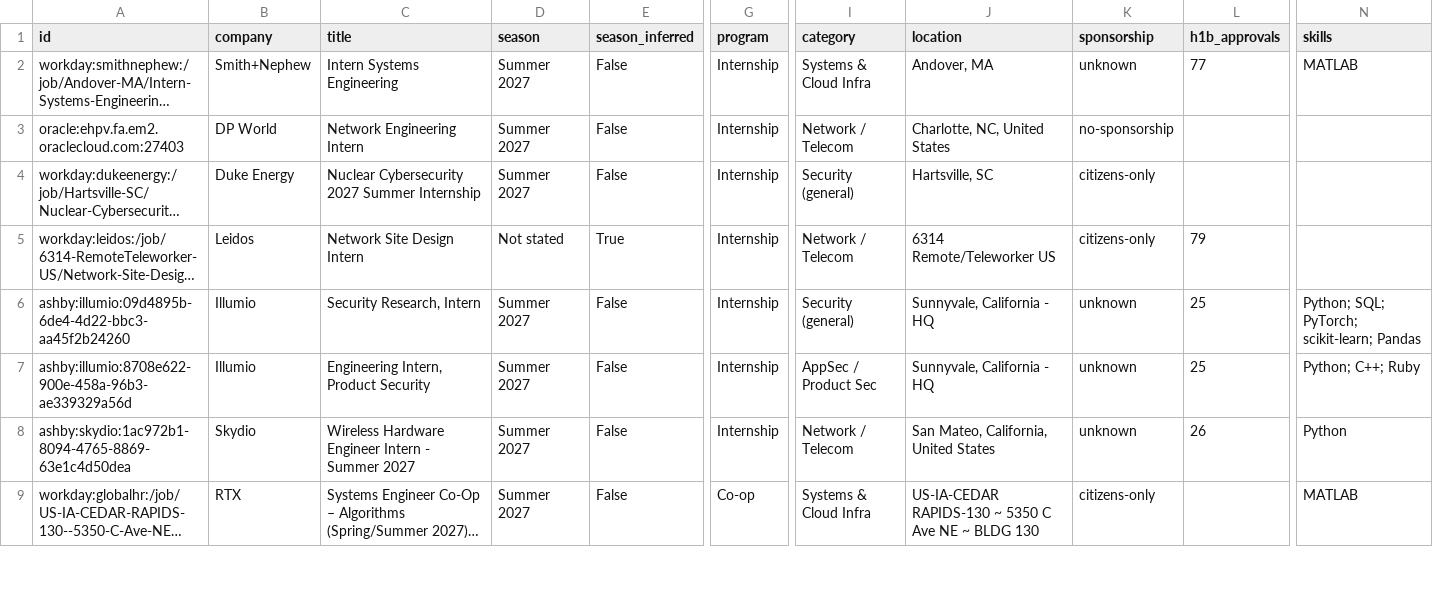
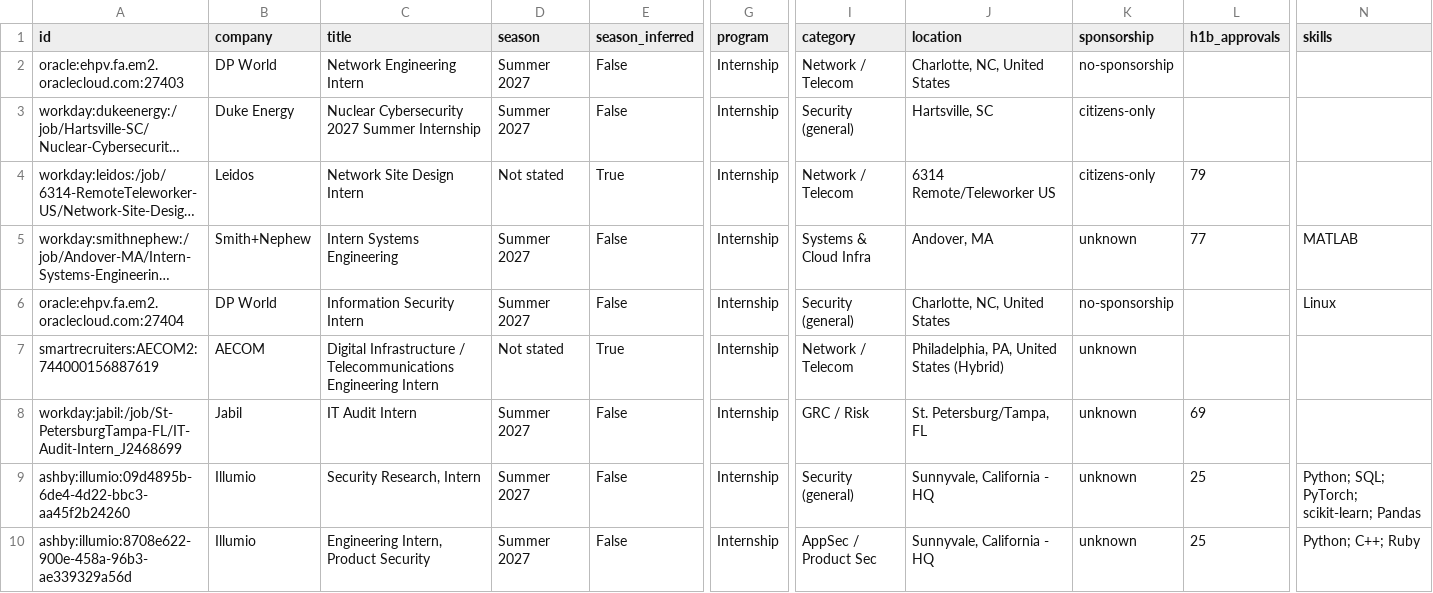
Before and after one commit to gregpierre/secnet-internships, a CSV file: data/internships.csv, drawn as a sheet; only a part is shown, gaps mark what is left out; the shorter side is filled out with more unchanged rows; long unchanged cells end in …; rows hold the shown columns only; the diff names each change by its address in the sheet, - before the commit and + after, or states it on an @@ line.

```diff
--- a/data/internships.csv
+++ b/data/internships.csv
@@ row 2 moved to row 5: workday:smithnephew:/job/Andover-MA/Inte… @@
+row 6: oracle:ehpv.fa.em2.oraclecloud.com:27404 | DP World | Information Security Intern | Summer 2027 | False | Internship | Security (general) | Charlotte, NC, United States | no-sponsorship |  | Linux
+row 7: smartrecruiters:AECOM2:744000156887619 | AECOM | Digital Infrastructure / Telecommunications Engineering Intern | Not stated | True | Internship | Network / Telecom | Philadelphia, PA, United States (Hybrid) | unknown
+row 8: workday:jabil:/job/St-PetersburgTampa-FL/IT-Audit-Intern_J2468699 | Jabil | IT Audit Intern | Summer 2027 | False | Internship | GRC / Risk | St. Petersburg/Tampa, FL | unknown | 69
```
Also changed, not shown: docs/internships.csv, 15 other files.
